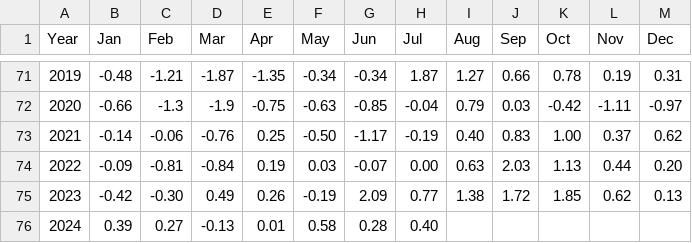
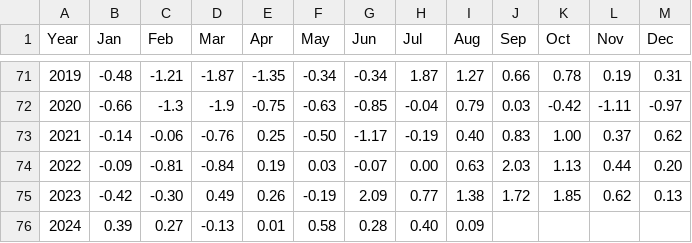
Before and after one commit to csu-tropical/csu-tropical, a CSV file: Forecast/downloadable/csu_amo.csv, drawn as a sheet; only a part is shown, gaps mark what is left out.

Commit message:
update amo value for August 2024

```diff
--- a/Forecast/downloadable/csu_amo.csv
+++ b/Forecast/downloadable/csu_amo.csv
@@ -75,2 +75,2 @@ Year,Jan,Feb,Mar,Apr,May,Jun,Jul,Aug,Sep,Oct,Nov,Dec
   2023,-0.42,-0.30,0.49,0.26,-0.19,2.09,0.77,1.38,1.72,1.85,0.62,0.13
-  2024,0.39,0.27,-0.13,0.01,0.58,0.28,0.40,,,,,
+  2024,0.39,0.27,-0.13,0.01,0.58,0.28,0.40,0.09,,,,
```
Also changed, not shown: _data/forecasting/csu_amo.csv.
